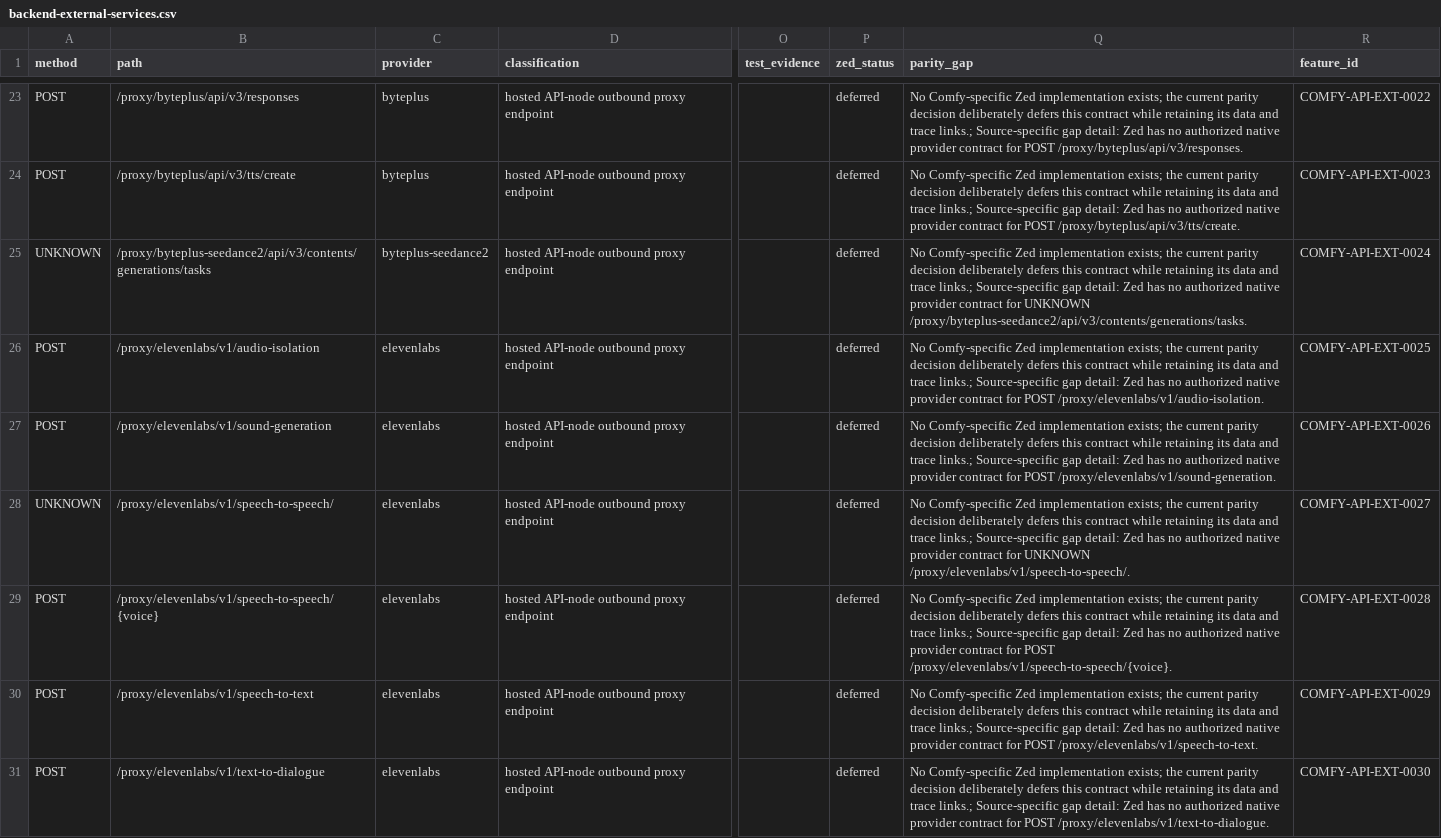
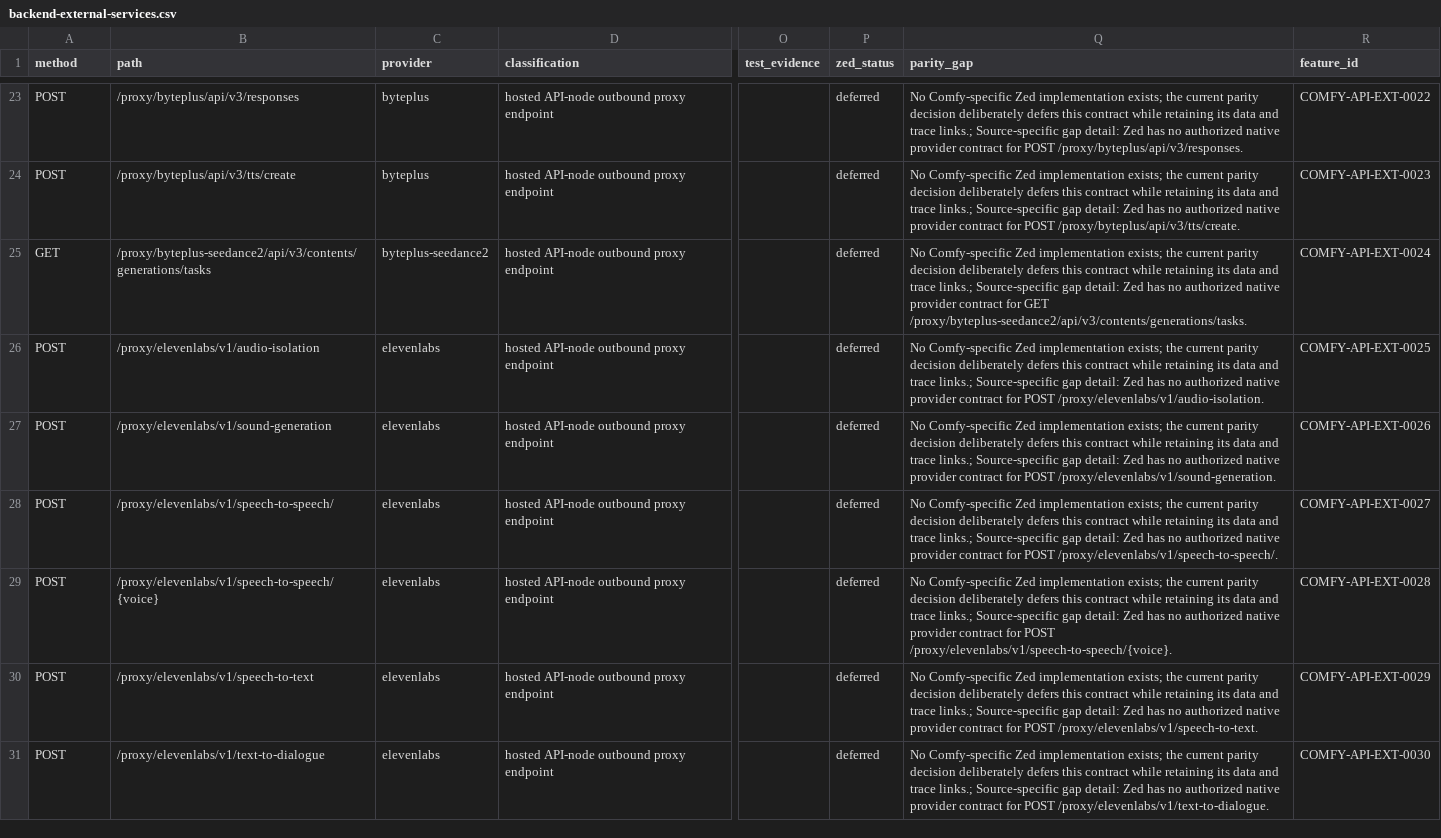
Before and after one commit to imagineerings/xor, a CSV file: .agents/specs/comfy-parity/catalogs/backend-external-services.csv, drawn as a sheet; only a part is shown, gaps mark what is left out; the diff covers the shown part only; the diff names each change by its address in the sheet, - before the commit and + after, or states it on an @@ line.

Commit message:
feat(comfy): close provider component catalog
Generate a source-fingerprinted contract for all provider-required nodes and external-service routes. Resolve the reviewed HTTP methods, canonicalize vendor namespaces and aliases, and synchronize the checksum-locked feature and parity projections.

Co-authored-by: Agent <agent@simtropolis.ai>

```diff
--- a/.agents/specs/comfy-parity/catalogs/backend-external-services.csv
+++ b/.agents/specs/comfy-parity/catalogs/backend-external-services.csv
-A25 (method): UNKNOWN
+A25 (method): GET
-Q25 (parity_gap): …contract for UNKNOWN /proxy/byteplus-seedance2/api/v3/contents/generations/tasks.
+Q25 (parity_gap): …contract for GET /proxy/byteplus-seedance2/api/v3/contents/generations/tasks.
-A28 (method): UNKNOWN
+A28 (method): POST
-Q28 (parity_gap): …contract for UNKNOWN /proxy/elevenlabs/v1/speech-to-speech/.
+Q28 (parity_gap): …contract for POST /proxy/elevenlabs/v1/speech-to-speech/.
```
Also changed, not shown: 118 edited cells elsewhere in this file, 7 other files.
